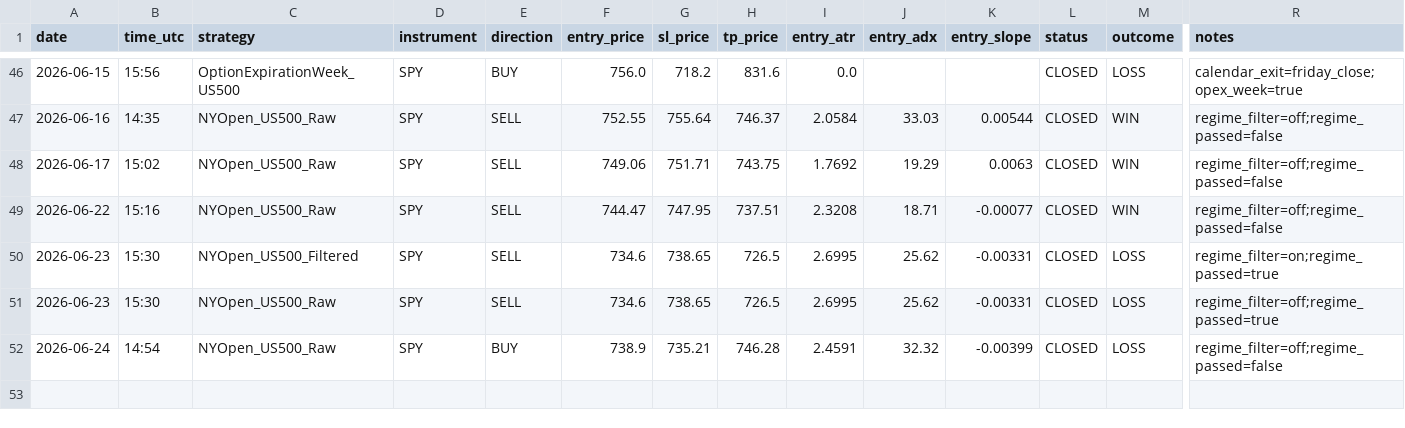
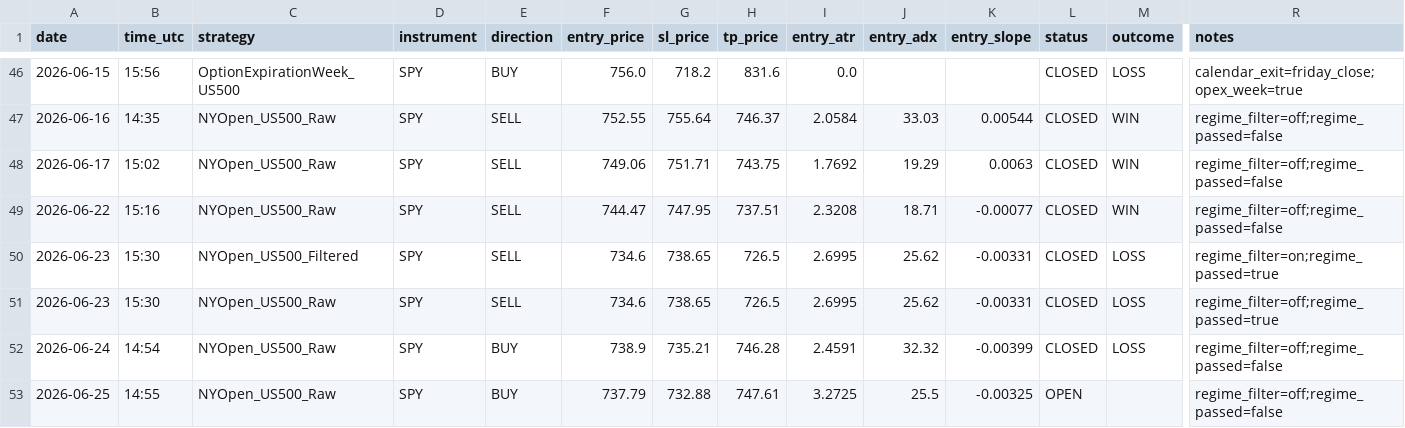
Before and after one commit to Davidtar12/paper-trader, a CSV file: paper_trades.csv, drawn as a sheet; only a part is shown, gaps mark what is left out; rows hold the shown columns only; the diff names each change by its address in the sheet, - before the commit and + after, or states it on an @@ line.

Commit message:
signals: 2026-06-25 14:56 UTC

```diff
--- a/paper_trades.csv
+++ b/paper_trades.csv
+row 53: 2026-06-25 | 14:55 | NYOpen_US500_Raw | SPY | BUY | 737.79 | 732.88 | 747.61 | 3.2725 | 25.5 | -0.00325 | OPEN |  | regime_filter=off;regime_passed=false
```
